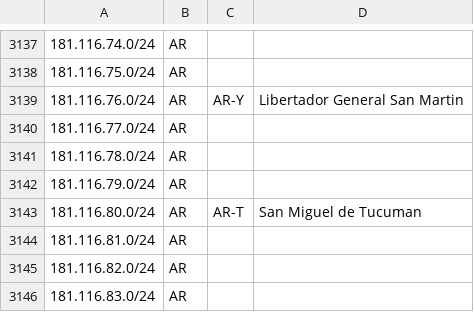
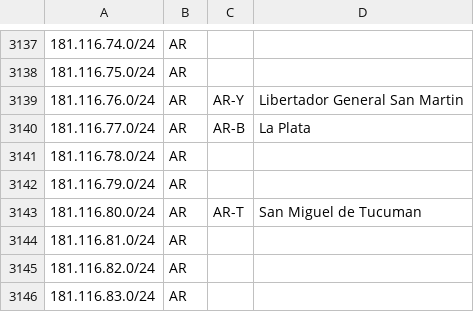
Before and after one commit to cti9744/geofeeds, a CSV file: geofeeds.csv, drawn as a sheet; only a part is shown, gaps mark what is left out.

Commit message:
update bot on node for geofeeds #2

```diff
--- a/geofeeds.csv
+++ b/geofeeds.csv
@@ -3139,3 +3139,3 @@
 181.116.76.0/24,AR,AR-Y,Libertador General San Martin,
-181.116.77.0/24,AR,,,
+181.116.77.0/24,AR,AR-B,La Plata,
 181.116.78.0/24,AR,,,
```
